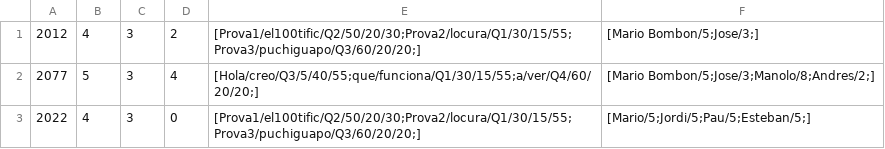
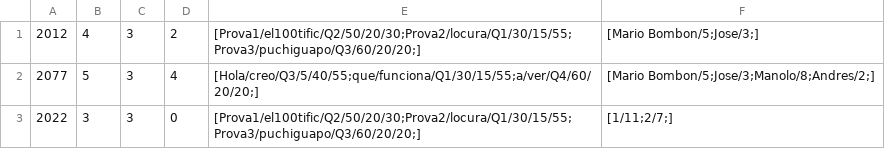
Before and after one commit to alexpuigdengolas/P1_F2_mario.rodriguez_alex.puigdengolas, a CSV file: CSV/Edicions.csv, drawn as a sheet.

```diff
--- a/CSV/Edicions.csv
+++ b/CSV/Edicions.csv
@@ -2,2 +2,2 @@
 2077,5,3,4,[Hola/creo/Q3/5/40/55;que/funciona/Q1/30/15/55;a/ver/Q4/60/20/20;],[Mario Bombon/5;Jose/3;Manolo/8;Andres/2;]
-2022,4,3,0,[Prova1/el100tific/Q2/50/20/30;Prova2/locura/Q1/30/15/55;Prova3/puchiguapo/Q3/60/20/20;],[Mario/5;Jordi/5;Pau/5;Esteban/5;]
+2022,3,3,0,[Prova1/el100tific/Q2/50/20/30;Prova2/locura/Q1/30/15/55;Prova3/puchiguapo/Q3/60/20/20;],[1/11;2/7;]
```
Also changed, not shown: 2 other files.
